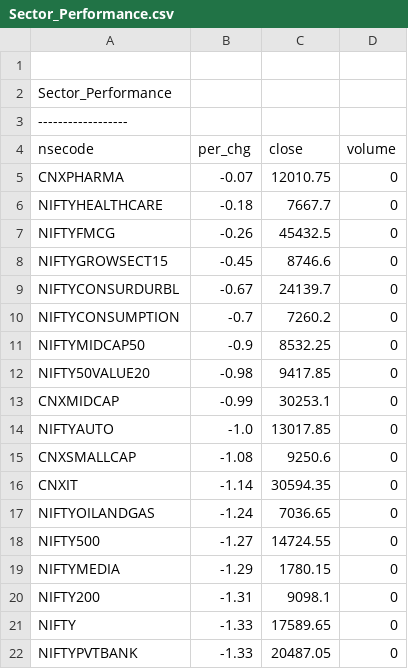
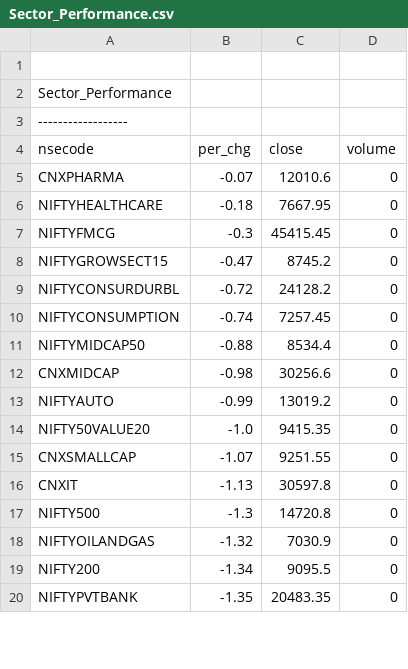
Before and after one commit to satishcse/mkt_updates, a CSV file: Sector_Performance.csv, drawn as a sheet; only a part is shown; the diff covers the shown part only.

```diff
--- a/Sector_Performance.csv
+++ b/Sector_Performance.csv
@@ -4,19 +4,17 @@ Sector_Performance,,,,
 nsecode,per_chg,close,volume
-CNXPHARMA,-0.07,12010.75,0
-NIFTYHEALTHCARE,-0.18,7667.7,0
-NIFTYFMCG,-0.26,45432.5,0
-NIFTYGROWSECT15,-0.45,8746.6,0
-NIFTYCONSURDURBL,-0.67,24139.7,0
-NIFTYCONSUMPTION,-0.7,7260.2,0
-NIFTYMIDCAP50,-0.9,8532.25,0
-NIFTY50VALUE20,-0.98,9417.85,0
-CNXMIDCAP,-0.99,30253.1,0
-NIFTYAUTO,-1.0,13017.85,0
-CNXSMALLCAP,-1.08,9250.6,0
-CNXIT,-1.14,30594.35,0
-NIFTYOILANDGAS,-1.24,7036.65,0
-NIFTY500,-1.27,14724.55,0
-NIFTYMEDIA,-1.29,1780.15,0
-NIFTY200,-1.31,9098.1,0
-NIFTY,-1.33,17589.65,0
-NIFTYPVTBANK,-1.33,20487.05,0
+CNXPHARMA,-0.07,12010.6,0
+NIFTYHEALTHCARE,-0.18,7667.95,0
+NIFTYFMCG,-0.3,45415.45,0
+NIFTYGROWSECT15,-0.47,8745.2,0
+NIFTYCONSURDURBL,-0.72,24128.2,0
+NIFTYCONSUMPTION,-0.74,7257.45,0
+NIFTYMIDCAP50,-0.88,8534.4,0
+CNXMIDCAP,-0.98,30256.6,0
+NIFTYAUTO,-0.99,13019.2,0
+NIFTY50VALUE20,-1.0,9415.35,0
+CNXSMALLCAP,-1.07,9251.55,0
+CNXIT,-1.13,30597.8,0
+NIFTY500,-1.3,14720.8,0
+NIFTYOILANDGAS,-1.32,7030.9,0
+NIFTY200,-1.34,9095.5,0
+NIFTYPVTBANK,-1.35,20483.35,0
```
Also changed, not shown: 5 added rows, 3 removed rows and 12 edited cells elsewhere in this file, 5 other files.
